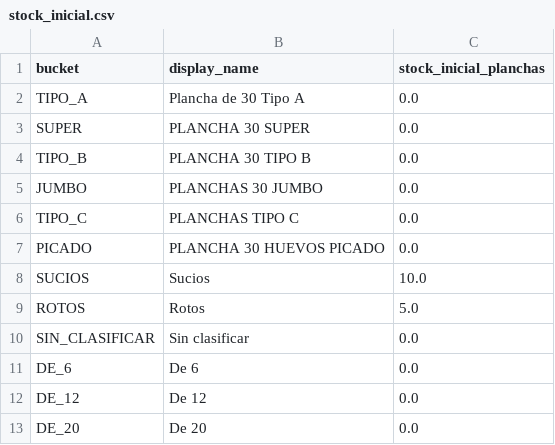
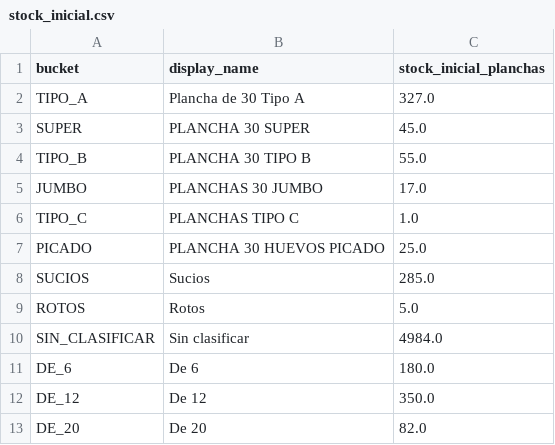
Before and after one commit to djsa97/dashboard-stock-huevos, a CSV file: stock_huevos_dashboard/data/stock_inicial.csv, drawn as a sheet.

```diff
--- a/stock_huevos_dashboard/data/stock_inicial.csv
+++ b/stock_huevos_dashboard/data/stock_inicial.csv
@@ -1,13 +1,13 @@
 bucket,display_name,stock_inicial_planchas
-TIPO_A,Plancha de 30 Tipo A,0.0
-SUPER,PLANCHA 30 SUPER,0.0
-TIPO_B,PLANCHA 30 TIPO B,0.0
-JUMBO,PLANCHAS 30 JUMBO,0.0
-TIPO_C,PLANCHAS TIPO C,0.0
-PICADO,PLANCHA 30 HUEVOS PICADO,0.0
-SUCIOS,Sucios,10.0
+TIPO_A,Plancha de 30 Tipo A,327.0
+SUPER,PLANCHA 30 SUPER,45.0
+TIPO_B,PLANCHA 30 TIPO B,55.0
+JUMBO,PLANCHAS 30 JUMBO,17.0
+TIPO_C,PLANCHAS TIPO C,1.0
+PICADO,PLANCHA 30 HUEVOS PICADO,25.0
+SUCIOS,Sucios,285.0
 ROTOS,Rotos,5.0
-SIN_CLASIFICAR,Sin clasificar,0.0
-DE_6,De 6,0.0
-DE_12,De 12,0.0
-DE_20,De 20,0.0
+SIN_CLASIFICAR,Sin clasificar,4984.0
+DE_6,De 6,180.0
+DE_12,De 12,350.0
+DE_20,De 20,82.0
```
Also changed, not shown: stock_huevos_dashboard/data/resumen_stock.csv, 2 other files.
